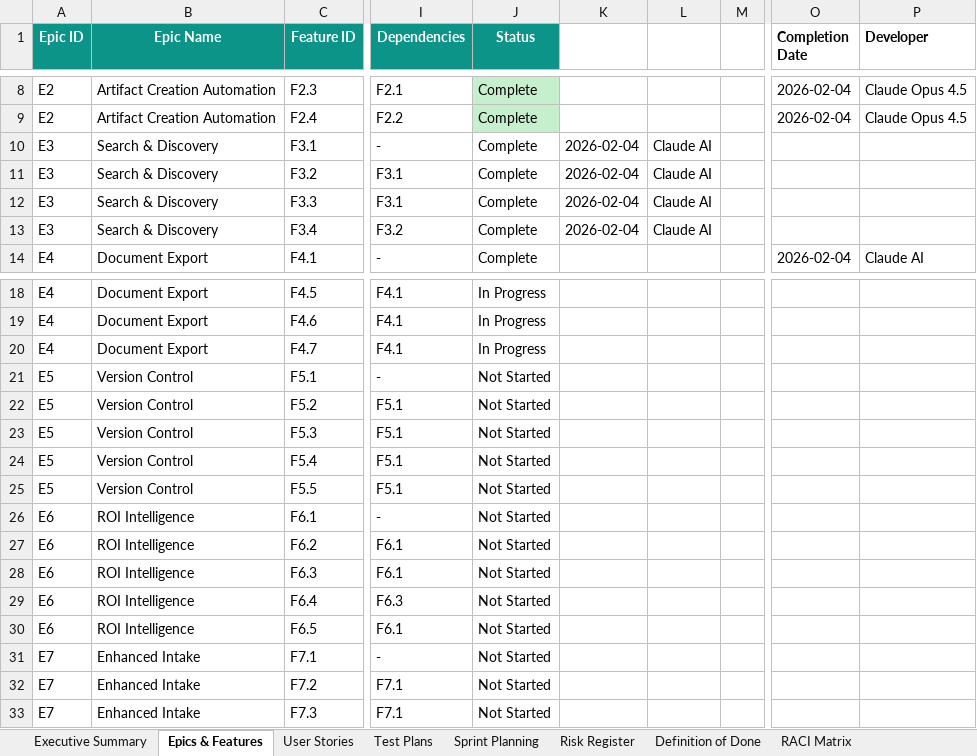
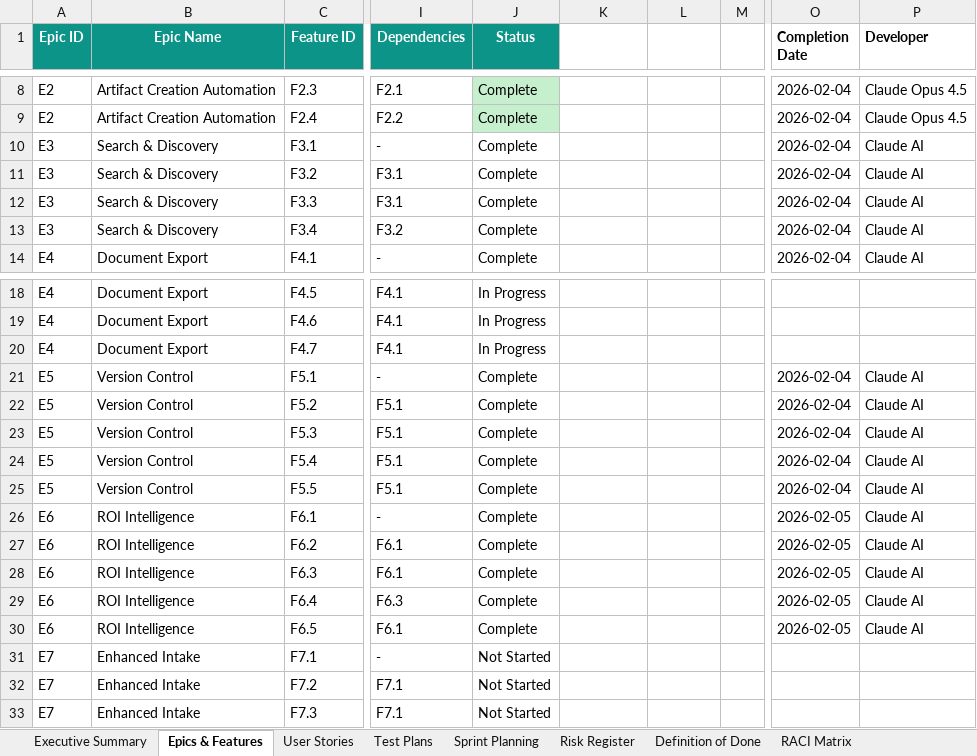
Before and after one commit to mikeburtonnwa-droid/fl-serve-os, an Excel workbook: SERVE-OS-v2.0-Product-Roadmap.xlsx, sheet Epics & Features, drawn as a sheet; only a part is shown, gaps mark what is left out; values as stored, in another font and other column widths than the file's, no borders; the diff names each change by its address in the sheet, - before the commit and + after, or states it on an @@ line.

Commit message:
Epic 6: Interactive ROI Calculator (F6.1-F6.5)
- F6.1: Interactive Calculator UI with sliders and real-time updates
- F6.2: Real-time SVG charts (cumulative savings, payback timeline)
- F6.3: Scenario management (save/load up to 5 scenarios)
- F6.4: Side-by-side scenario comparison with best/worst highlighting
- F6.5: Sensitivity analysis with ±20% impact visualization

Features:
- Adjustable sliders with direct value editing
- Memoized calculations for <100ms updates
- Tab-based interface (Calculator, Scenarios, Compare, Sensitivity)
- Auto-generated insights for sensitivity analysis

US-024, US-025, US-026, US-027

```diff
--- a/SERVE-OS-v2.0-Product-Roadmap.xlsx (sheet Epics & Features)
+++ b/SERVE-OS-v2.0-Product-Roadmap.xlsx (sheet Epics & Features)
-K10:K13: 2026-02-04
+K10:K13: (empty)
-L10:L13: Claude AI
+L10:L13: (empty)
-O10:O13 (Completion Date): (empty)
+O10:O13 (Completion Date): 2026-02-04
-P10:P13 (Developer): (empty)
+P10:P13 (Developer): Claude AI
-J21:J30 (Status): Not Started
+J21:J30 (Status): Complete
-O21:O25 (Completion Date): (empty)
+O21:O25 (Completion Date): 2026-02-04
-P21:P30 (Developer): (empty)
+P21:P30 (Developer): Claude AI
-O26:O30 (Completion Date): (empty)
+O26:O30 (Completion Date): 2026-02-05
```
Also changed, not shown: sheet Executive Summary, sheet Sprint Planning, 14 other files.
